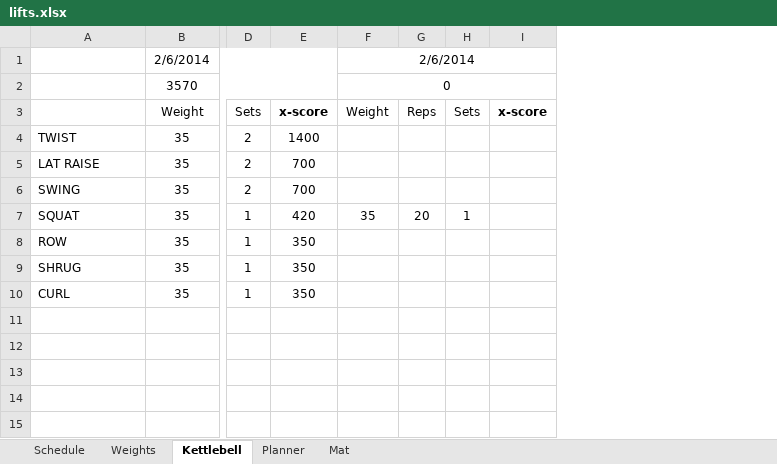
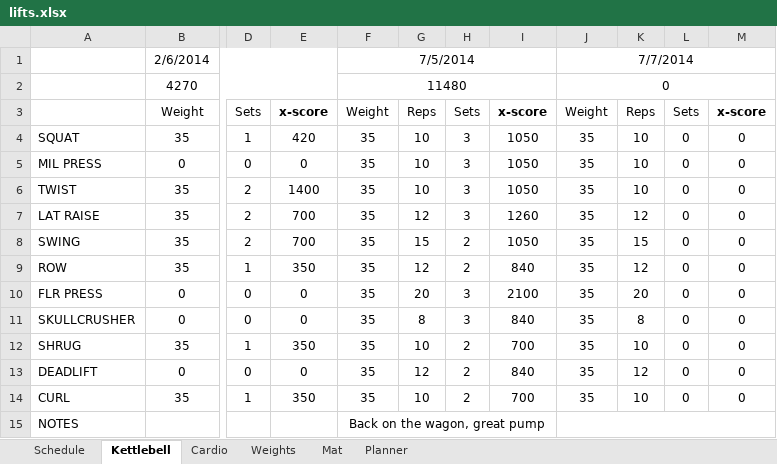
Before and after one commit to bquarant/bquarant.github.com, an Excel workbook: assets/lifts.xlsx, sheet Kettlebell, drawn as a sheet; only a part is shown, gaps mark what is left out; values as stored, in another font and other column widths than the file's, no borders; conditional formats not drawn; removed rows and columns are numbered as before the commit, all else as after; rows hold the shown columns only; the diff names each change by its address in the sheet, - before the commit and + after, or states it on an @@ line.

```diff
--- a/assets/lifts.xlsx (sheet Kettlebell)
+++ b/assets/lifts.xlsx (sheet Kettlebell)
+sheet tab: Cardio
@@ sheet tab order changed: Schedule | Kettlebell | Cardio | Weights | Mat | Planner @@
-column H, row 3: Sets
-column I, row 3: x-score
+column H, row 3: Sets; rows 6-9: 3 | 3 | 2 | 2; row 12: 2; row 14: 2
+column I, row 3: x-score; rows 6-9: 1050 | 1260 | 1050 | 840; row 12: 700; row 14: 700
+column J, row 1: 7/7/2014; row 3: Weight; rows 6-9: all 35; row 12: 35; row 14: 35
+column K, row 3: Reps; rows 6-9: 10 | 12 | 15 | 12; row 12: 10; row 14: 10
+column L, row 3: Sets; rows 6-9: all 0; row 12: 0; row 14: 0
+column M, row 3: x-score; rows 6-9: all 0; row 12: 0; row 14: 0
-F1: 2/6/2014
+F1: 7/5/2014
-row 2:  | 3570 |  |  | 0
+row 2:  | 4270 |  |  | 11480 |  |  |  | 0
+row 4: SQUAT | 35 | 1 | 420 | 35 | 10 | 3 | 1050 | 35 | 10 | 0 | 0
+row 5: MIL PRESS | 0 | 0 | 0 | 35 | 10 | 3 | 1050 | 35 | 10 | 0 | 0
-F6:F8: (empty)
+F6:F8: 35
-G6: (empty)
+G6: 10
-G7: (empty)
+G7: 12
-G8: (empty)
+G8: 15
-row 7: SQUAT | 35 | 1 | 420 | 35 | 20 | 1
-F9: (empty)
+F9: 35
-G9: (empty)
+G9: 12
+row 10: FLR PRESS | 0 | 0 | 0 | 35 | 20 | 3 | 2100 | 35 | 20 | 0 | 0
+row 11: SKULLCRUSHER | 0 | 0 | 0 | 35 | 8 | 3 | 840 | 35 | 8 | 0 | 0
-F12: (empty)
+F12: 35
-G12: (empty)
+G12: 10
+row 13: DEADLIFT | 0 | 0 | 0 | 35 | 12 | 2 | 840 | 35 | 12 | 0 | 0
-F14: (empty)
+F14: 35
-G14: (empty)
+G14: 10
+row 15: NOTES |  |  |  | Back on the wagon, great pump
```
Also changed, not shown: sheet Schedule, formulas that keep their value, 2 other files.
